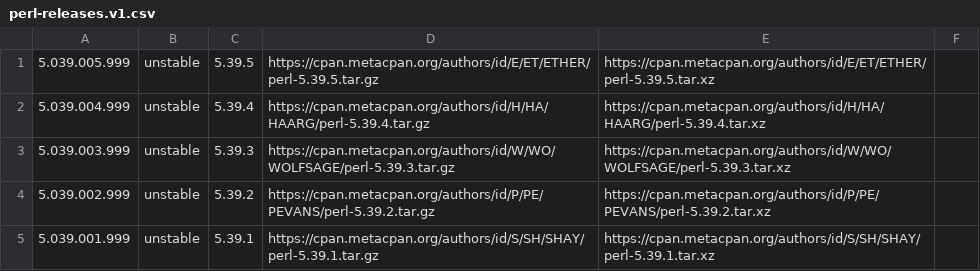
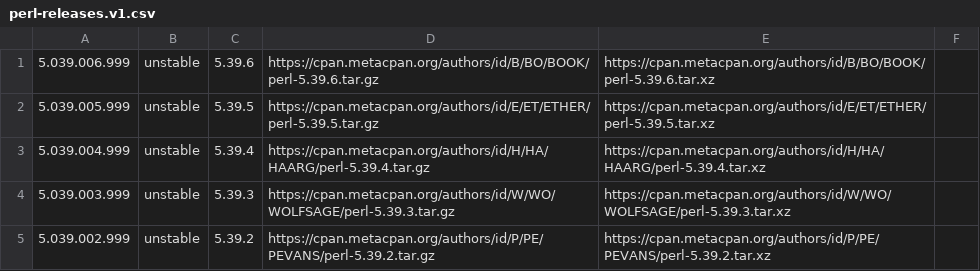
Before and after one commit to skaji/perl-releases, a CSV file: perl-releases.v1.csv, drawn as a sheet; only a part is shown; the shorter side is filled out with more unchanged rows.

```diff
--- a/perl-releases.v1.csv
+++ b/perl-releases.v1.csv
@@ -1 +1,2 @@
+5.039.006.999,unstable,5.39.6,https://cpan.metacpan.org/authors/id/B/BO/BOOK/perl-5.39.6.tar.gz,https://cpan.metacpan.org/authors/id/B/BO/BOOK/perl-5.39.6.tar.xz,,
 5.039.005.999,unstable,5.39.5,https://cpan.metacpan.org/authors/id/E/ET/ETHER/perl-5.39.5.tar.gz,https://cpan.metacpan.org/authors/id/E/ET/ETHER/perl-5.39.5.tar.xz,,
```
